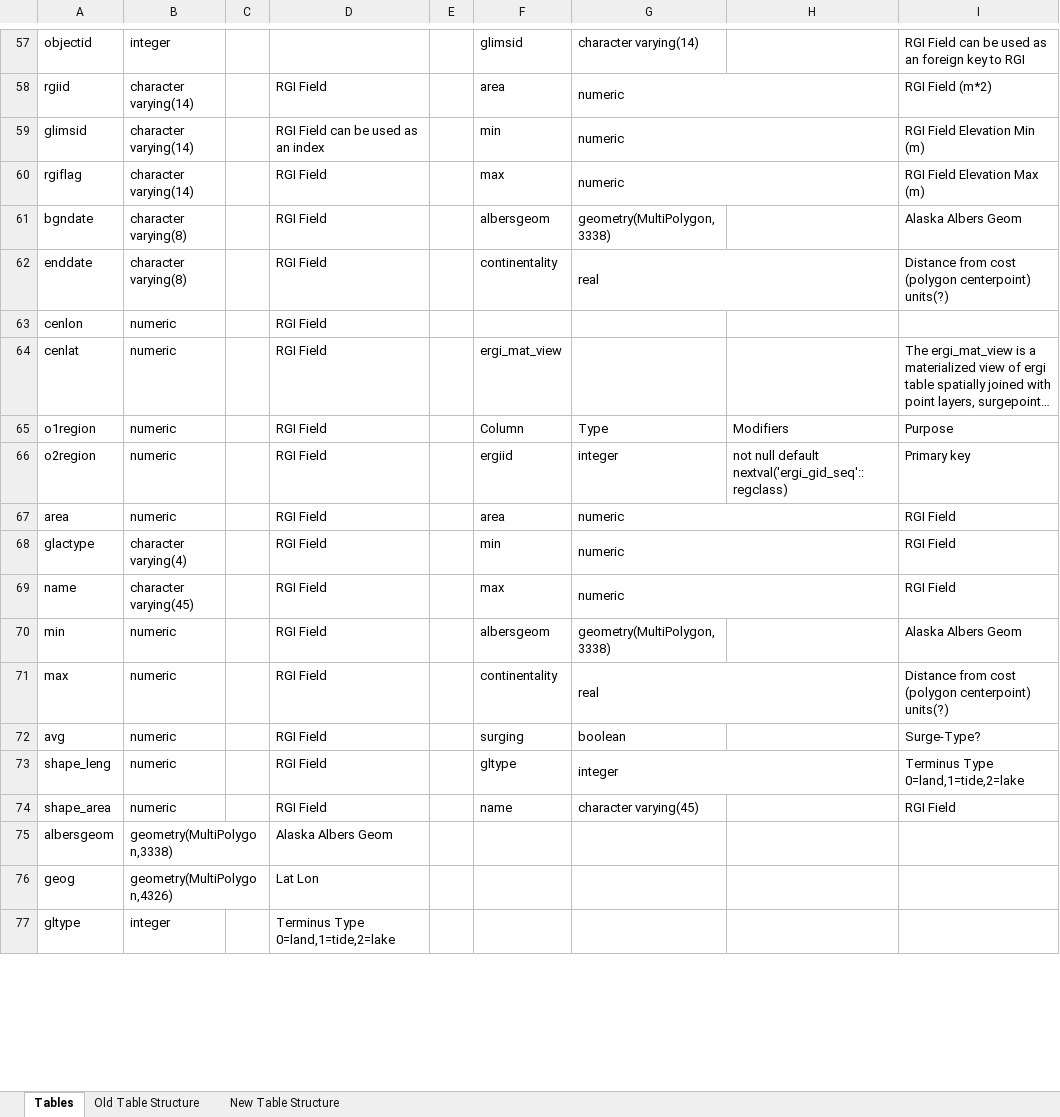
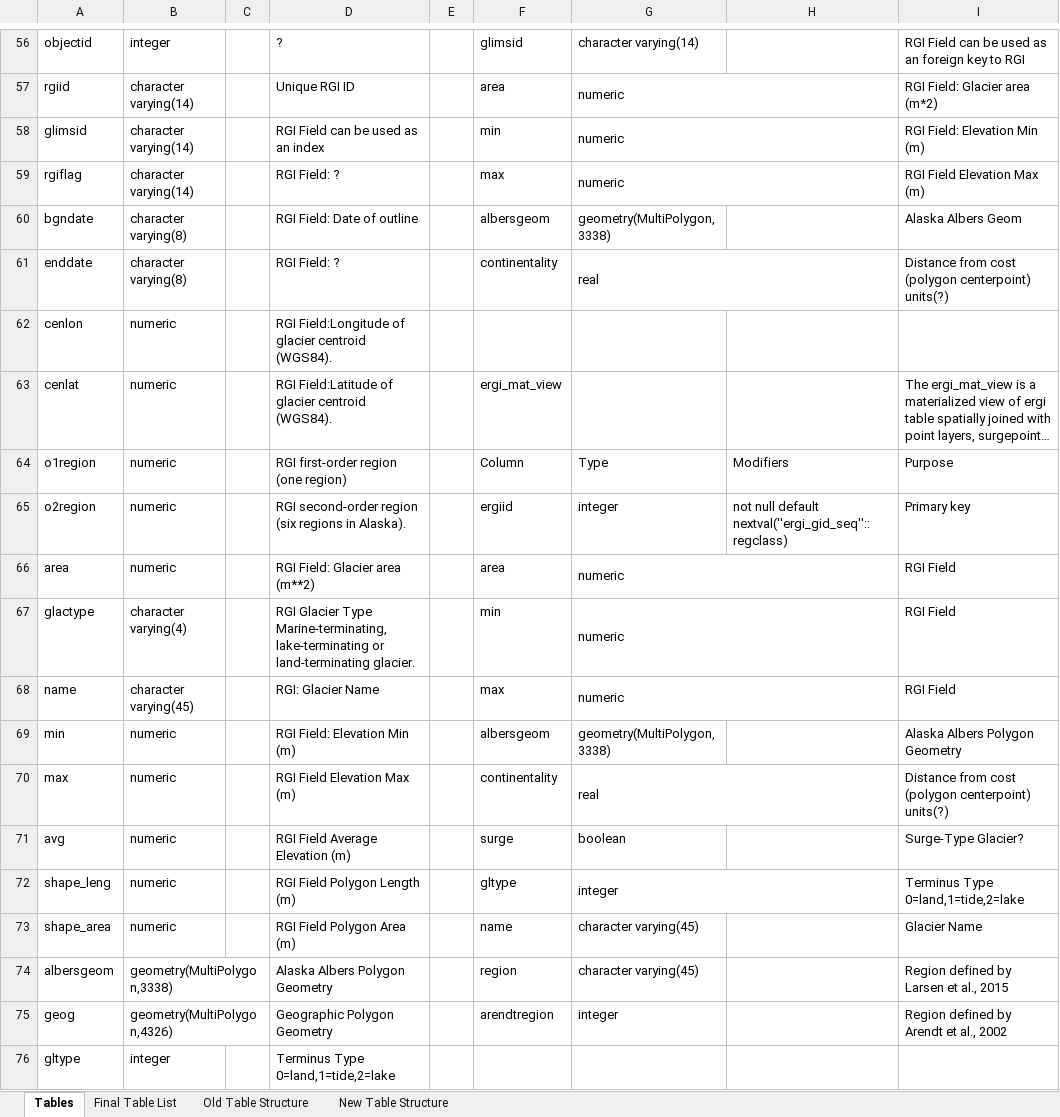
Before and after one commit to evanburgess/IceBridgeAlaskaAltimetry, an Excel workbook: docs/TableStructure.xlsx, sheet Tables, drawn as a sheet; only a part is shown, gaps mark what is left out; long unchanged cells end in …; values as stored, in another font and other column widths than the file's, no cell formats; addresses are those after the commit; the diff covers the shown part only; the diff names each change by its address in the sheet, - before the commit and + after, or states it on an @@ line.

Commit message:
updating table structure xls file

```diff
--- a/docs/TableStructure.xlsx (sheet Tables)
+++ b/docs/TableStructure.xlsx (sheet Tables)
+sheet tab: Final Table List
-D56: (empty)
+D56: ?
-D57: RGI Field
+D57: Unique RGI ID
-I57: RGI Field (m*2)
+I57: RGI Field: Glacier area (m*2)
-I58: RGI Field Elevation Min (m)
+I58: RGI Field: Elevation Min (m)
-D59: RGI Field
+D59: RGI Field: ?
-D60: RGI Field
+D60: RGI Field: Date of outline
-D61: RGI Field
+D61: RGI Field: ?
-D62: RGI Field
+D62: RGI Field:Longitude of glacier centroid (WGS84).
-D63: RGI Field
+D63: RGI Field:Latitude of glacier centroid (WGS84).
-D64: RGI Field
+D64: RGI first-order region (one region)
-D65: RGI Field
+D65: RGI second-order region (six regions in Alaska).
-H65: …null default nextval('ergi_gid_seq'::regclass)
+H65: …null default nextval(''ergi_gid_seq''::regclass)
-D66: RGI Field
+D66: RGI Field: Glacier area (m**2)
-D67: RGI Field
+D67: RGI Glacier Type Marine-terminating, lake-terminating or land-terminating glacier.
-D68: RGI Field
+D68: RGI: Glacier Name
-D69: RGI Field
+D69: RGI Field: Elevation Min (m)
-I69: Alaska Albers Geom
+I69: Alaska Albers Polygon Geometry
-D70: RGI Field
+D70: RGI Field Elevation Max (m)
-D71: RGI Field
+D71: RGI Field Average Elevation (m)
-F71: surging
+F71: surge
-I71: Surge-Type?
+I71: Surge-Type Glacier?
-D72: RGI Field
+D72: RGI Field Polygon Length (m)
-D73: RGI Field
+D73: RGI Field Polygon Area (m)
-I73: RGI Field
+I73: Glacier Name
-D74: Alaska Albers Geom
+D74: Alaska Albers Polygon Geometry
-F74: (empty)
+F74: region
-G74: (empty)
+G74: character varying(45)
-I74: (empty)
+I74: Region defined by Larsen et al., 2015
-D75: Lat Lon
+D75: Geographic Polygon Geometry
-F75: (empty)
+F75: arendtregion
-G75: (empty)
+G75: integer
-I75: (empty)
+I75: Region defined by Arendt et al., 2002
```
Also changed, not shown: 12 added rows, 15 removed rows, 184 edited cells and merged cells elsewhere in this sheet, sheet New Table Structure, sheet Old Table Structure, cell formats, charts or pictures.
